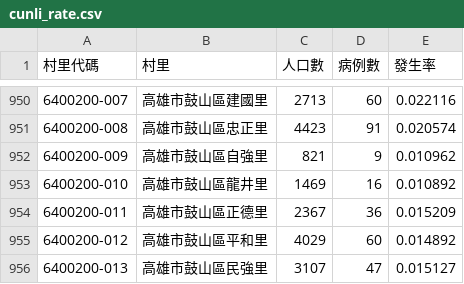
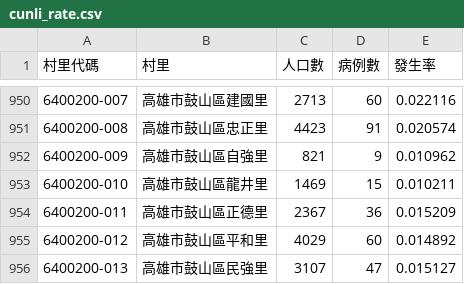
Before and after one commit to kiang/TainanDengueMap, a CSV file: cdc/cunli_rate.csv, drawn as a sheet; only a part is shown, gaps mark what is left out; the diff covers the shown part only.

```diff
--- a/cdc/cunli_rate.csv
+++ b/cdc/cunli_rate.csv
@@ -952,3 +952,3 @@
 6400200-009,高雄市鼓山區自強里,821,9,0.010962
-6400200-010,高雄市鼓山區龍井里,1469,16,0.010892
+6400200-010,高雄市鼓山區龍井里,1469,15,0.010211
 6400200-011,高雄市鼓山區正德里,2367,36,0.015209
```
Also changed, not shown: 1 added row and 138 edited cells elsewhere in this file, 4 other files.
